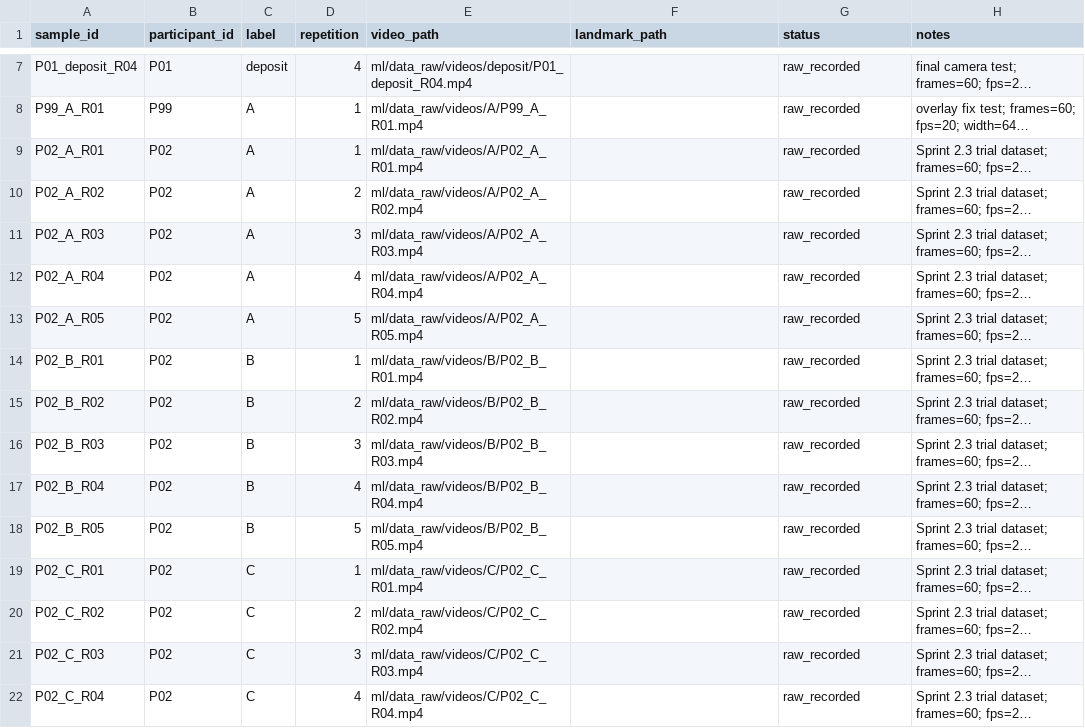
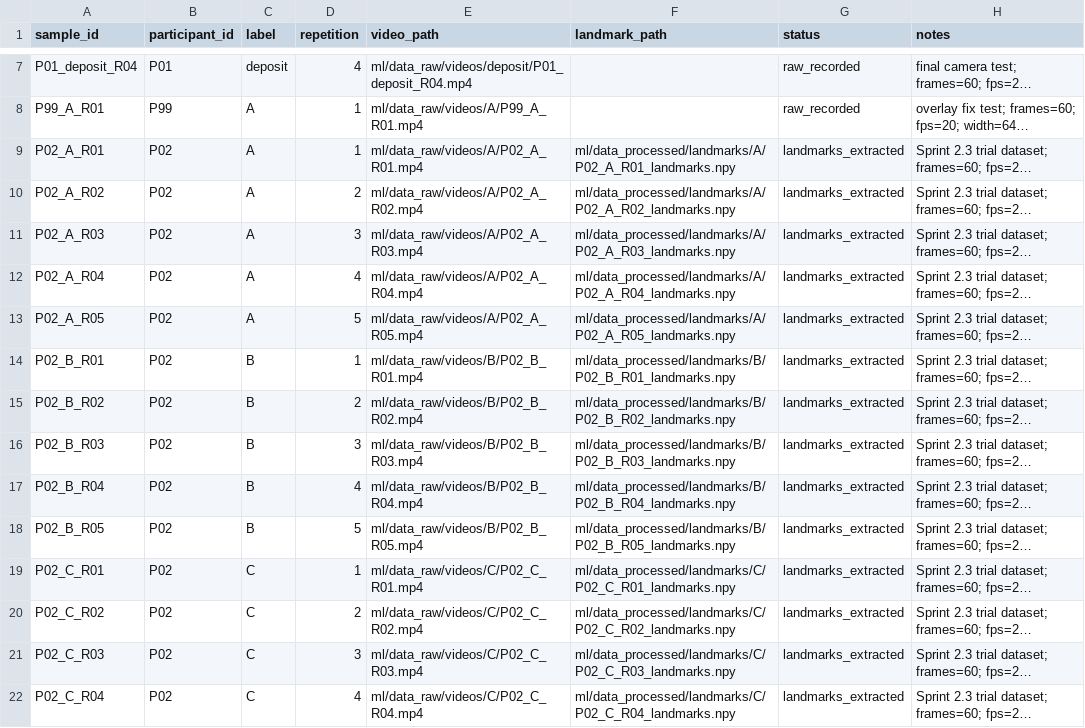
Before and after one commit to ALMAFLEHI/SignSync, a CSV file: ml/metadata.csv, drawn as a sheet; only a part is shown, gaps mark what is left out; long unchanged cells end in …; the diff covers the shown part only; the diff names each change by its address in the sheet, - before the commit and + after, or states it on an @@ line.

Commit message:
Complete Sprint 2.4 MediaPipe landmark extraction

```diff
--- a/ml/metadata.csv
+++ b/ml/metadata.csv
-F9 (landmark_path): (empty)
+F9 (landmark_path): ml/data_processed/landmarks/A/P02_A_R01_landmarks.npy
-G9:G22 (status): raw_recorded
+G9:G22 (status): landmarks_extracted
-F10 (landmark_path): (empty)
+F10 (landmark_path): ml/data_processed/landmarks/A/P02_A_R02_landmarks.npy
-F11 (landmark_path): (empty)
+F11 (landmark_path): ml/data_processed/landmarks/A/P02_A_R03_landmarks.npy
-F12 (landmark_path): (empty)
+F12 (landmark_path): ml/data_processed/landmarks/A/P02_A_R04_landmarks.npy
-F13 (landmark_path): (empty)
+F13 (landmark_path): ml/data_processed/landmarks/A/P02_A_R05_landmarks.npy
-F14 (landmark_path): (empty)
+F14 (landmark_path): ml/data_processed/landmarks/B/P02_B_R01_landmarks.npy
-F15 (landmark_path): (empty)
+F15 (landmark_path): ml/data_processed/landmarks/B/P02_B_R02_landmarks.npy
-F16 (landmark_path): (empty)
+F16 (landmark_path): ml/data_processed/landmarks/B/P02_B_R03_landmarks.npy
-F17 (landmark_path): (empty)
+F17 (landmark_path): ml/data_processed/landmarks/B/P02_B_R04_landmarks.npy
-F18 (landmark_path): (empty)
+F18 (landmark_path): ml/data_processed/landmarks/B/P02_B_R05_landmarks.npy
-F19 (landmark_path): (empty)
+F19 (landmark_path): ml/data_processed/landmarks/C/P02_C_R01_landmarks.npy
-F20 (landmark_path): (empty)
+F20 (landmark_path): ml/data_processed/landmarks/C/P02_C_R02_landmarks.npy
-F21 (landmark_path): (empty)
+F21 (landmark_path): ml/data_processed/landmarks/C/P02_C_R03_landmarks.npy
-F22 (landmark_path): (empty)
+F22 (landmark_path): ml/data_processed/landmarks/C/P02_C_R04_landmarks.npy
```
Also changed, not shown: 82 edited cells elsewhere in this file, 27 other files.
